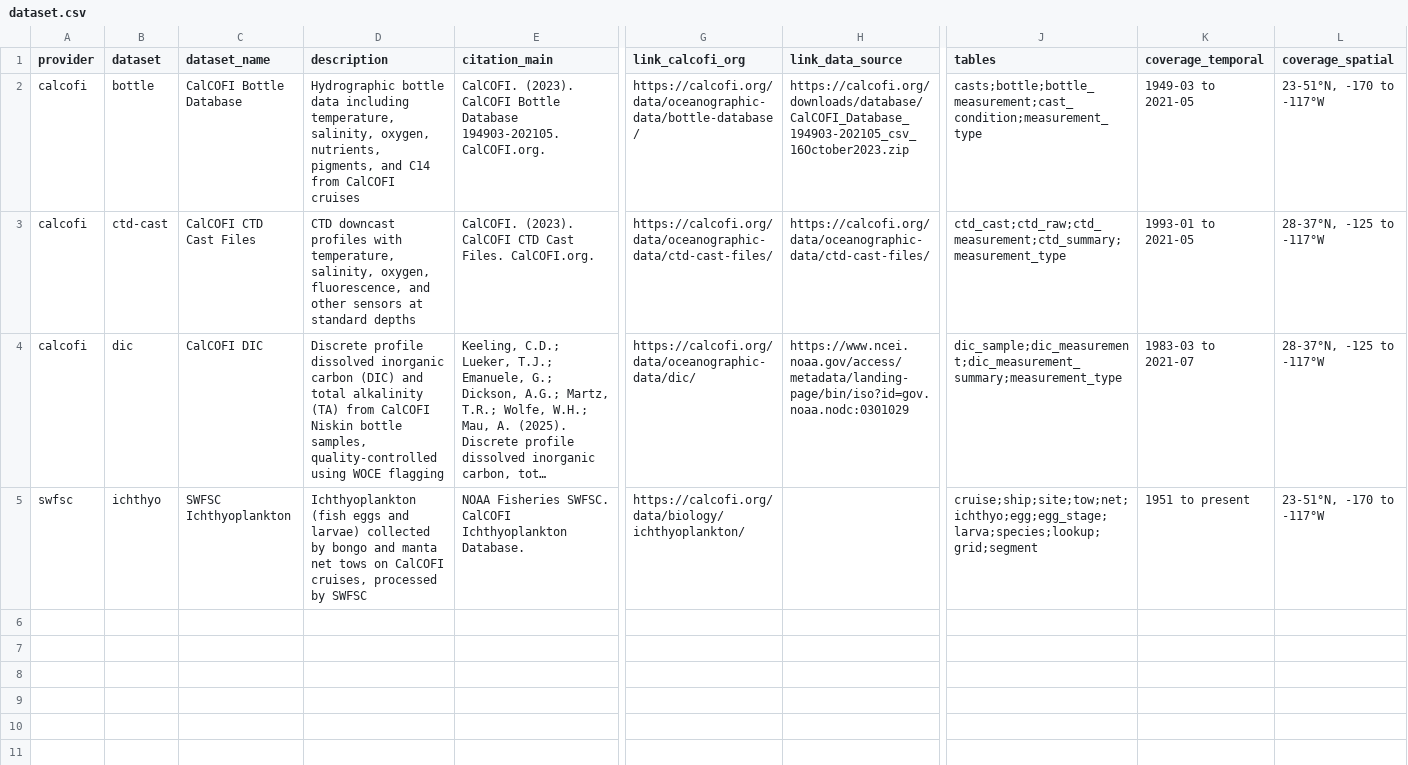
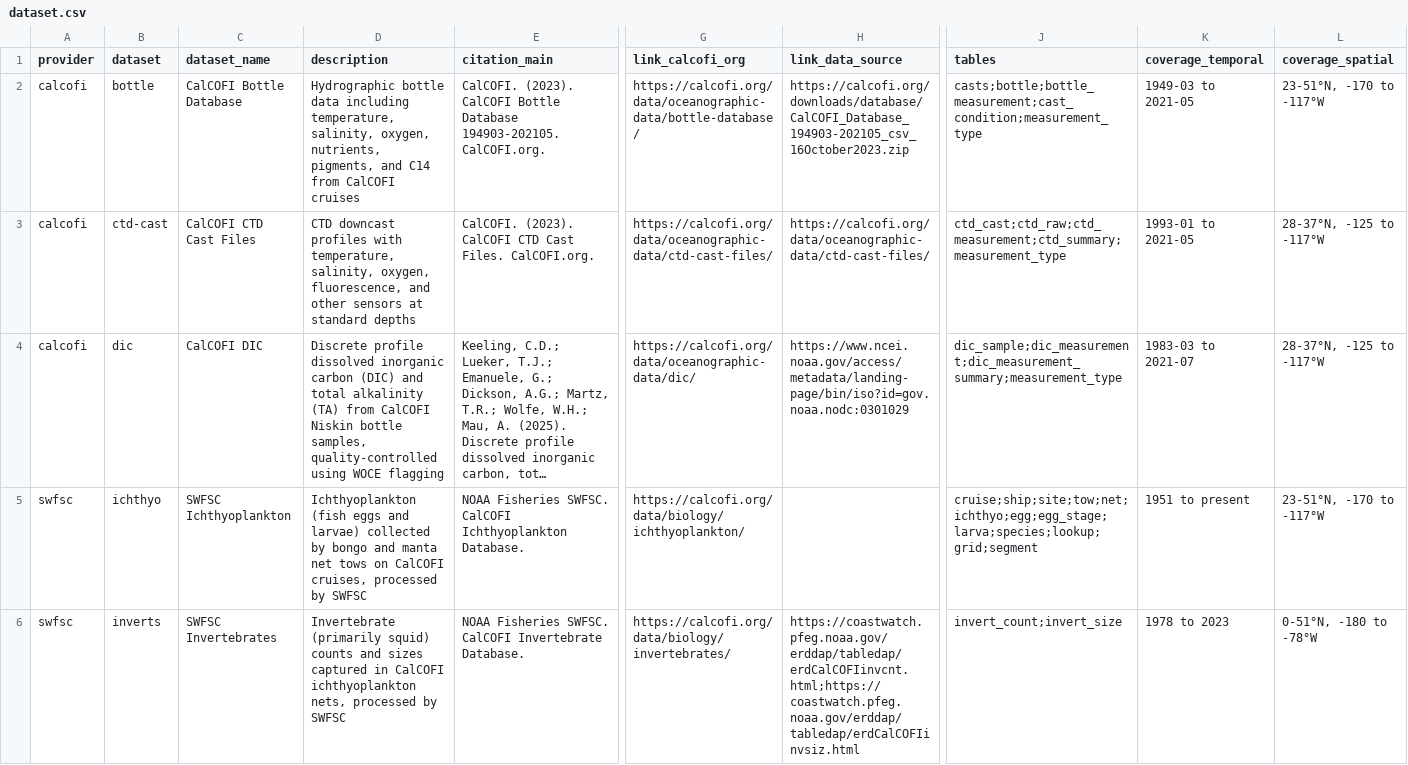
Before and after one commit to CalCOFI/workflows, a CSV file: metadata/dataset.csv, drawn as a sheet; only a part is shown, gaps mark what is left out; long unchanged cells end in …; rows hold the shown columns only; the diff names each change by its address in the sheet, - before the commit and + after, or states it on an @@ line.

```diff
--- a/metadata/dataset.csv
+++ b/metadata/dataset.csv
+row 6: swfsc | inverts | SWFSC Invertebrates | Invertebrate (primarily squid) counts and sizes captured in CalCOFI ichthyoplankton nets, processed by SWFSC | NOAA Fisheries SWFSC. CalCOFI Invertebrate Database. | https://calcofi.org/data/biology/invertebrates/ | https://coastwatch.pfeg.noaa.gov/erddap/tabledap/erdCalCOFIinvcnt.html;https://coastwatch.pfeg.noaa.gov/erddap/tabledap/erdCalCOFIinvsiz.html | invert_count;invert_size | 1978 to 2023 | 0-51°N, -180 to -78°W
```
Also changed, not shown: data/flagged/invalid_egg_stages.csv, 28 other files.
